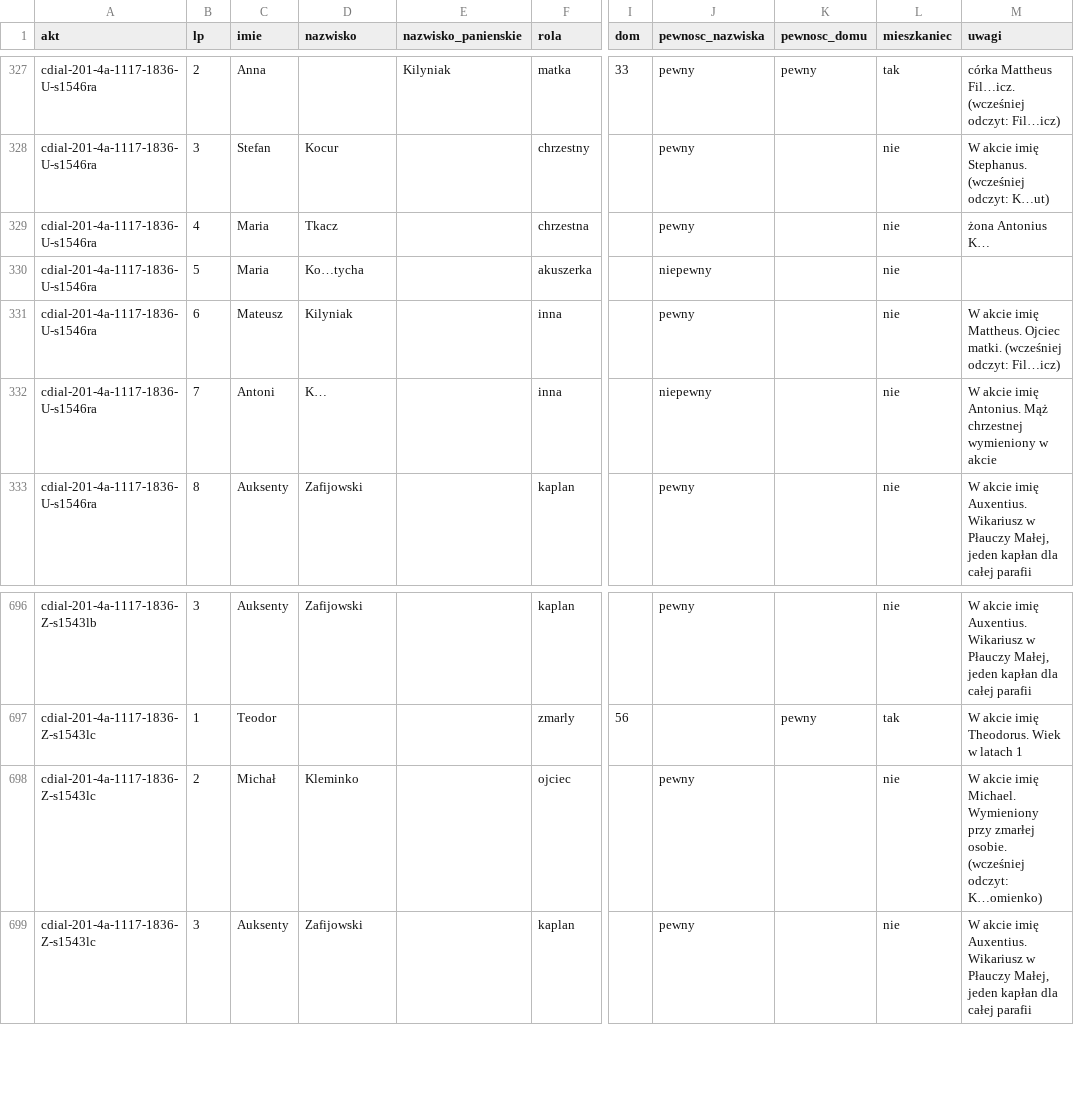
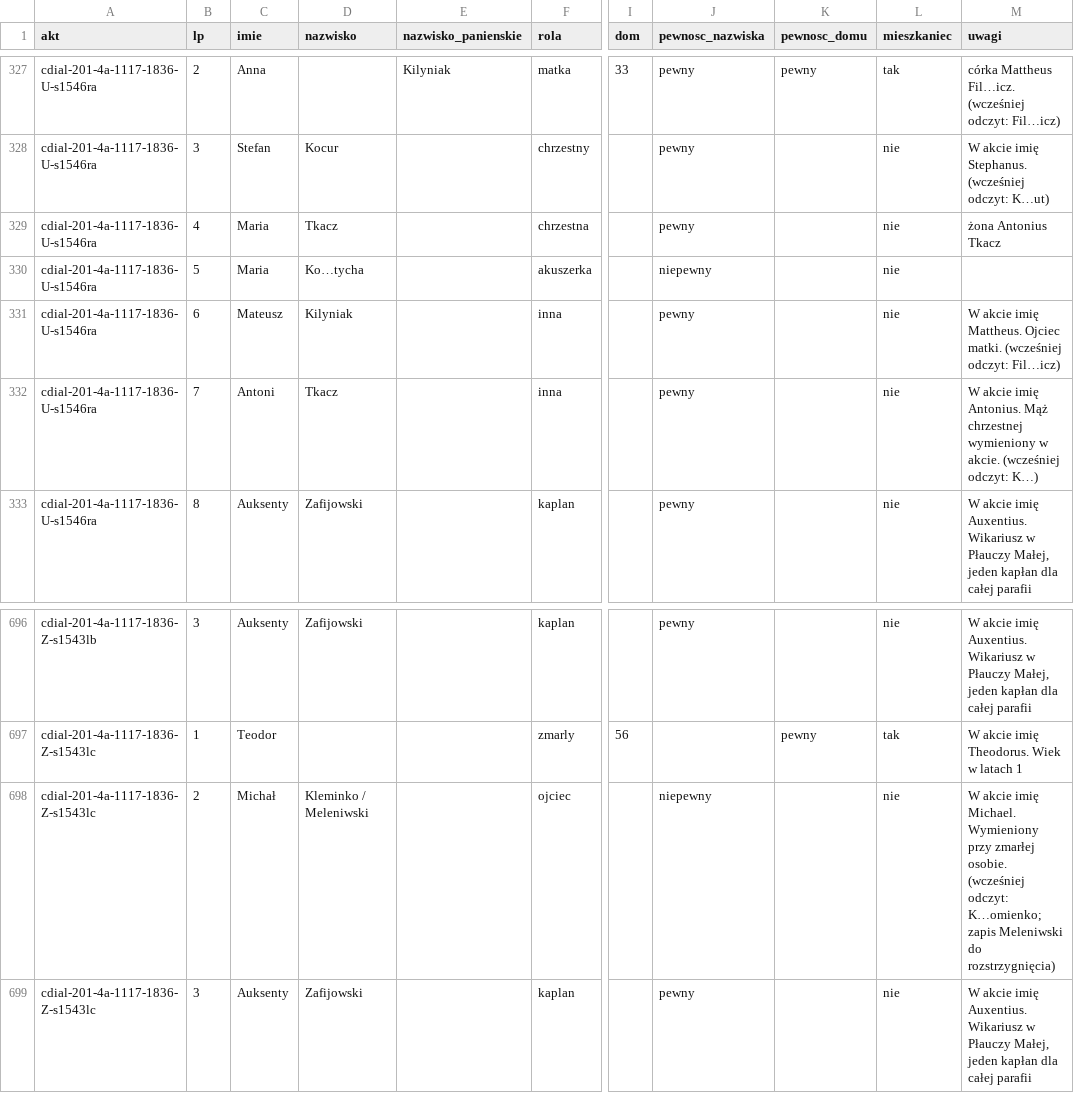
Before and after one commit to Machmi-pro/plaucza-i-okolice, a CSV file: data/grkat-1836/osoby.csv, drawn as a sheet; only a part is shown, gaps mark what is left out; the diff names each change by its address in the sheet, - before the commit and + after, or states it on an @@ line.

```diff
--- a/data/grkat-1836/osoby.csv
+++ b/data/grkat-1836/osoby.csv
-M329 (uwagi): żona Antonius K…
+M329 (uwagi): żona Antonius Tkacz
-D332 (nazwisko): K…
+D332 (nazwisko): Tkacz
-J332 (pewnosc_nazwiska): niepewny
+J332 (pewnosc_nazwiska): pewny
-M332 (uwagi): …wymieniony w akcie
+M332 (uwagi): …wymieniony w akcie. (wcześniej odczyt: K…)
-D698 (nazwisko): Kleminko
+D698 (nazwisko): Kleminko / Meleniwski
-J698 (pewnosc_nazwiska): pewny
+J698 (pewnosc_nazwiska): niepewny
-M698 (uwagi): …(wcześniej odczyt: K…omienko)
+M698 (uwagi): …(wcześniej odczyt: K…omienko; zapis Meleniwski do rozstrzygnięcia)
```
Also changed, not shown: 1 other file.
